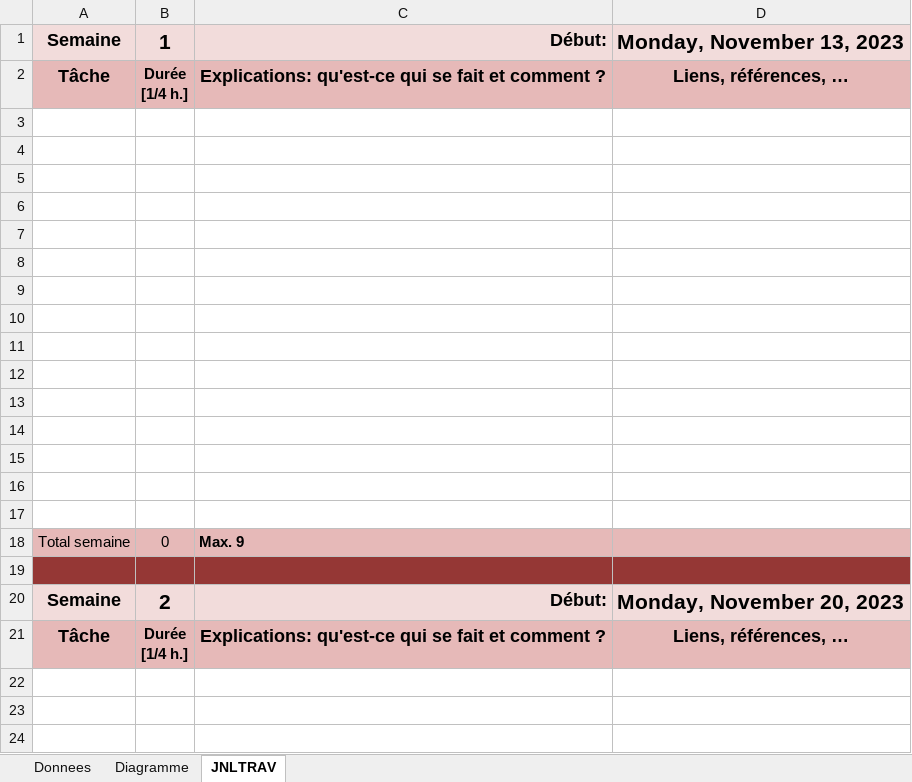
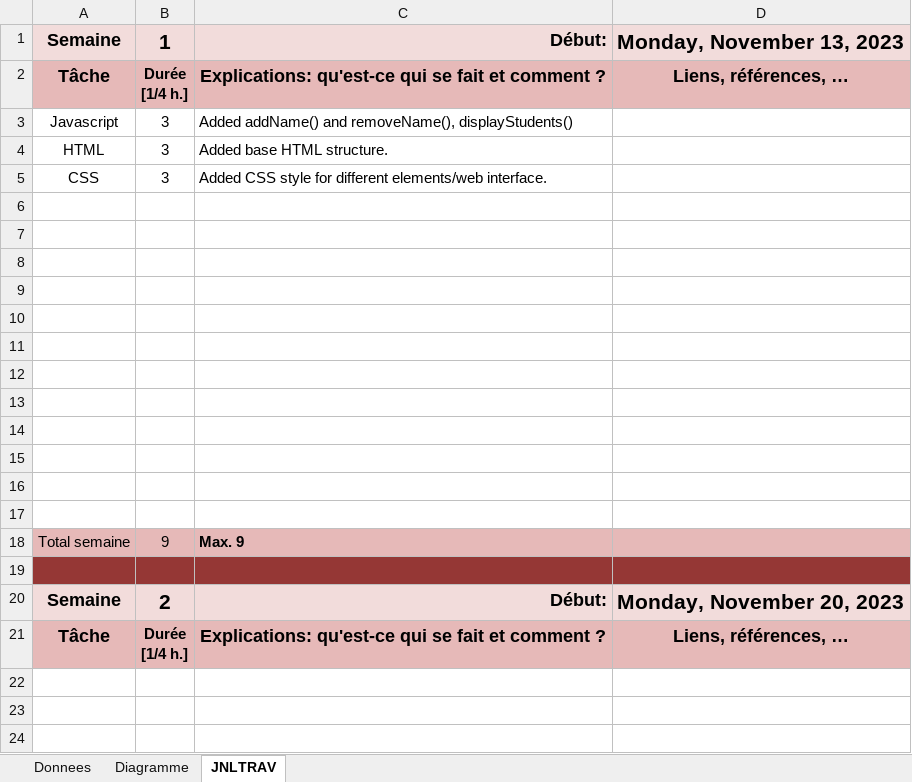
Before and after one commit to ethanschafstall/Group_Manager, an Excel workbook: Docs/JNLTRAV/JnlTrav_EthanSchafstall.xlsx, sheet JNLTRAV, drawn as a sheet; only a part is shown; values as stored, in another font and other column widths than the file's, no borders; charts and pictures not drawn; removed rows and columns are numbered as before the commit, all else as after; the diff names each change by its address in the sheet, - before the commit and + after, or states it on an @@ line.

Commit message:
updated jnltrav

```diff
--- a/Docs/JNLTRAV/JnlTrav_EthanSchafstall.xlsx (sheet JNLTRAV)
+++ b/Docs/JNLTRAV/JnlTrav_EthanSchafstall.xlsx (sheet JNLTRAV)
+row 3: Javascript | 3 | Added addName() and removeName(), displayStudents()
+row 4: HTML | 3 | Added base HTML structure.
+row 5: CSS | 3 | Added CSS style for different elements/web interface.
-row 15: (empty)
-row 16: (empty)
-row 17: (empty)
-B18: 0
+B18: 9
```
Also changed, not shown: charts or pictures.
